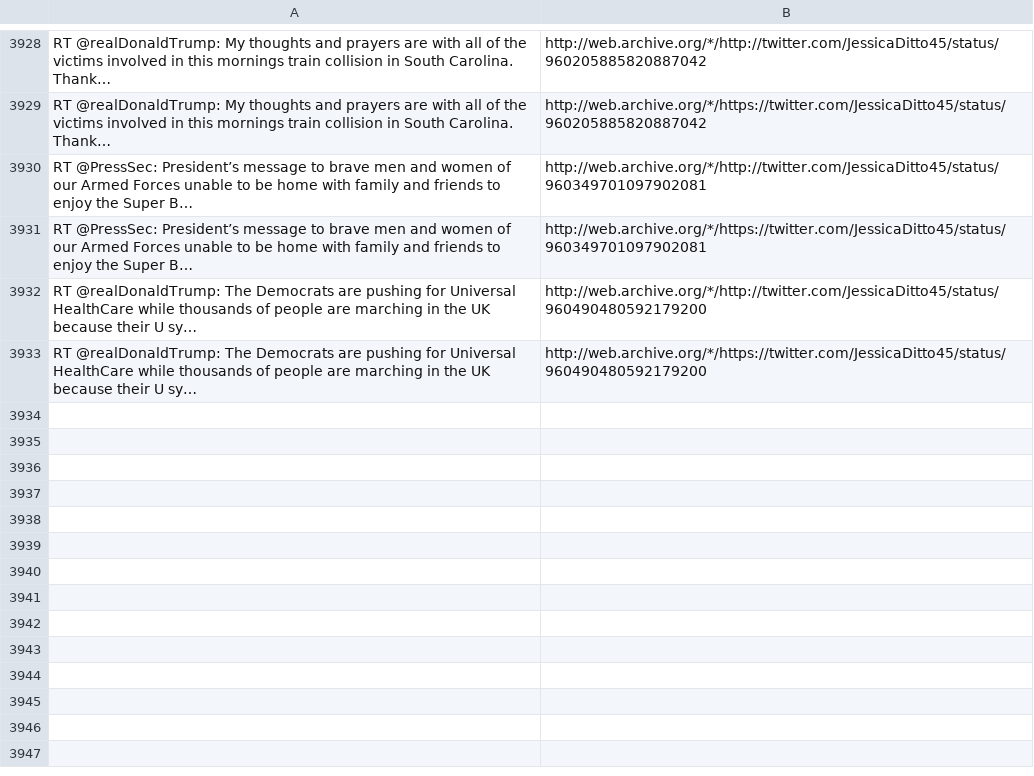
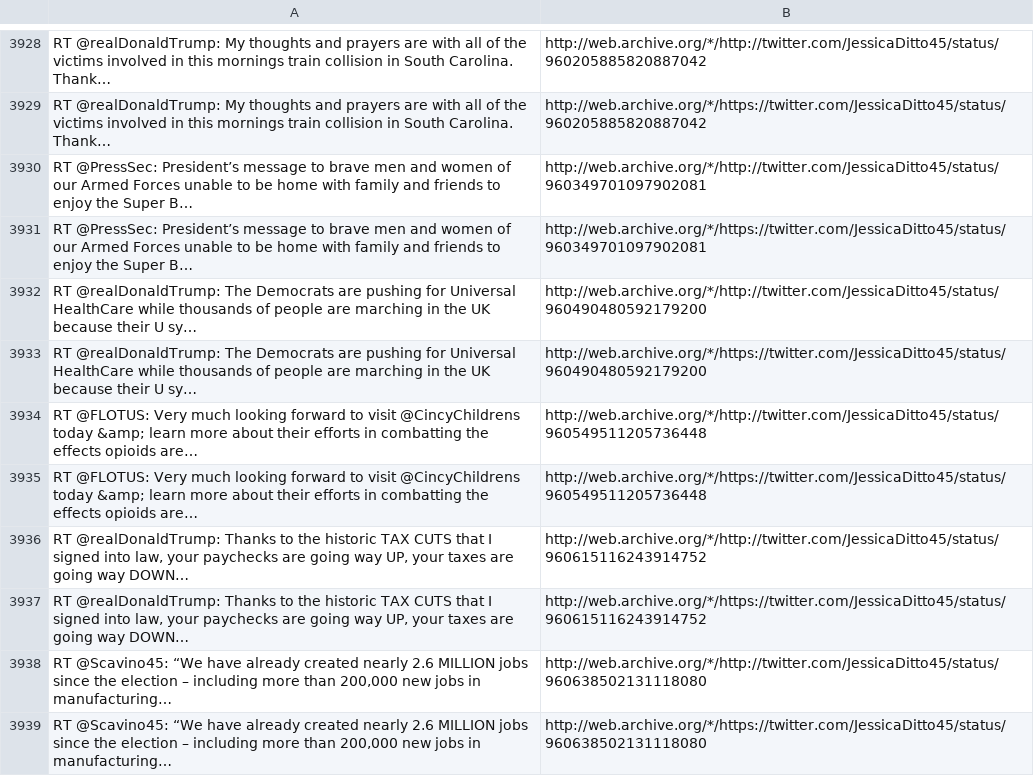
Before and after one commit to patrick-brian-mooney/archive-junta, a CSV file: data/archive_JessicaDitto45.csv, drawn as a sheet; only a part is shown, gaps mark what is left out; the diff names each change by its address in the sheet, - before the commit and + after, or states it on an @@ line.

```diff
--- a/data/archive_JessicaDitto45.csv
+++ b/data/archive_JessicaDitto45.csv
+row 3934: RT @FLOTUS: Very much looking forward to visit @CincyChildrens today &amp; learn more about their efforts in combatting the effects opioids are… | http://web.archive.org/*/http://twitter.com/JessicaDitto45/status/960549511205736448
+row 3935: RT @FLOTUS: Very much looking forward to visit @CincyChildrens today &amp; learn more about their efforts in combatting the effects opioids are… | http://web.archive.org/*/https://twitter.com/JessicaDitto45/status/960549511205736448
+row 3936: RT @realDonaldTrump: Thanks to the historic TAX CUTS that I signed into law, your paychecks are going way UP, your taxes are going way DOWN… | http://web.archive.org/*/http://twitter.com/JessicaDitto45/status/960615116243914752
+row 3937: RT @realDonaldTrump: Thanks to the historic TAX CUTS that I signed into law, your paychecks are going way UP, your taxes are going way DOWN… | http://web.archive.org/*/https://twitter.com/JessicaDitto45/status/960615116243914752
+row 3938: RT @Scavino45: “We have already created nearly 2.6 MILLION jobs since the election – including more than 200,000 new jobs in manufacturing… | http://web.archive.org/*/http://twitter.com/JessicaDitto45/status/960638502131118080
+row 3939: RT @Scavino45: “We have already created nearly 2.6 MILLION jobs since the election – including more than 200,000 new jobs in manufacturing… | http://web.archive.org/*/https://twitter.com/JessicaDitto45/status/960638502131118080
```
Also changed, not shown: data/archive_EPAScottPruitt.csv, data/archive_PressSec.csv, 29 other files.
